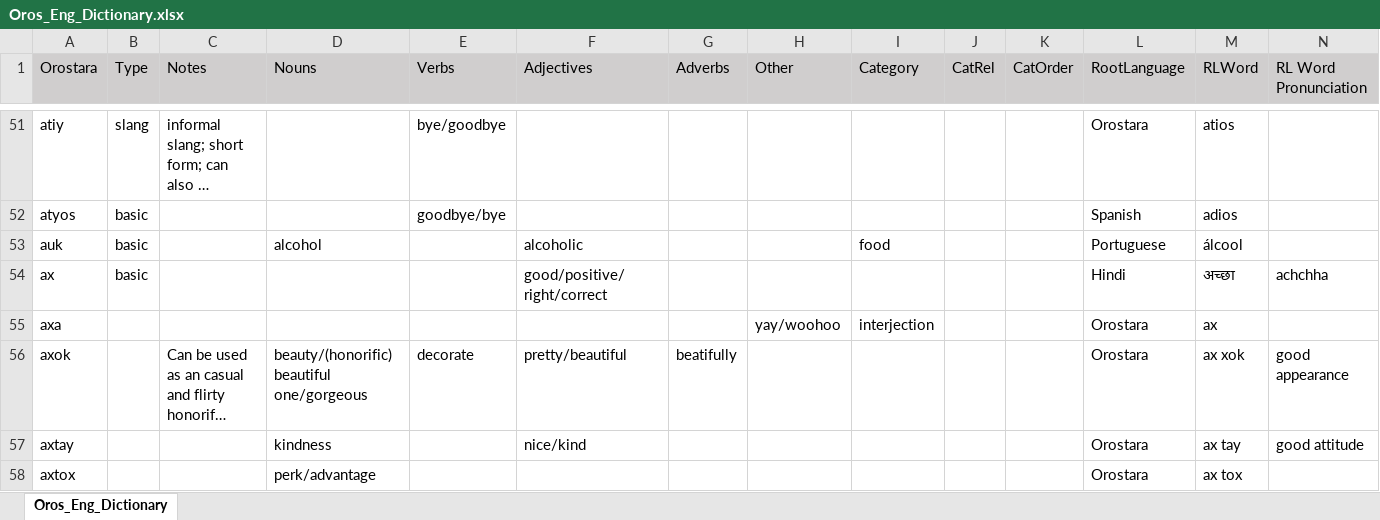
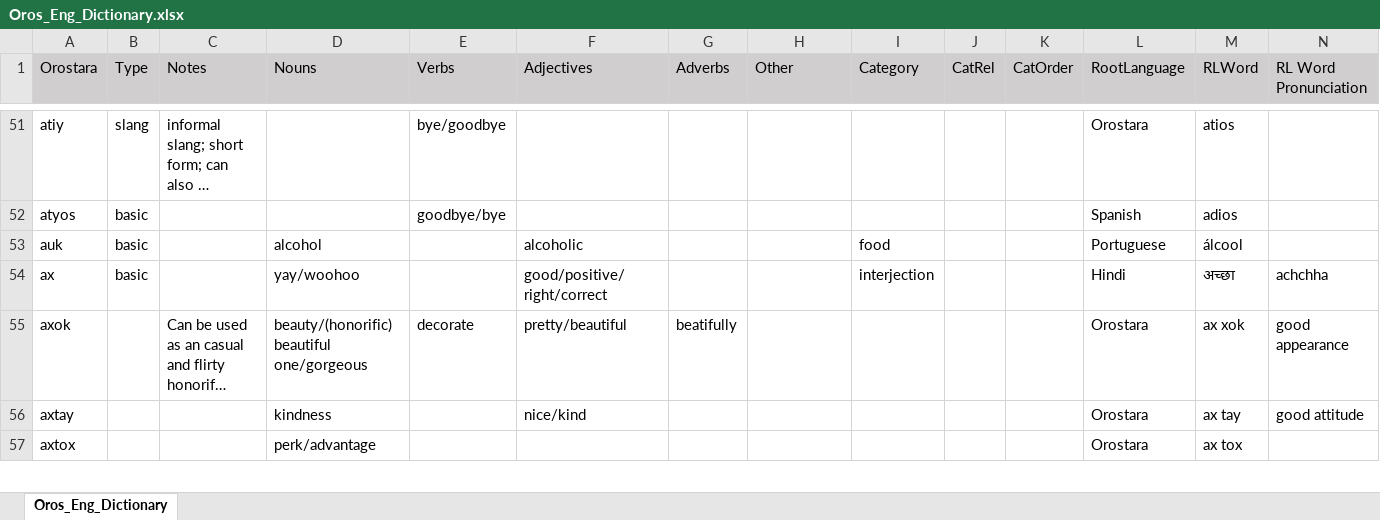
Before and after one commit to brushscape/Orostara-Dictionary, an Excel workbook: files/Oros_Eng_Dictionary.xlsx, sheet Oros_Eng_Dictionary, drawn as a sheet; only a part is shown, gaps mark what is left out; long unchanged cells end in …; values as stored, in another font and other column widths than the file's, no borders; table styles not drawn; rows hold the shown columns only; the diff covers the shown part only; the diff names each change by its address in the sheet, - before the commit and + after, or states it on an @@ line.

Commit message:
fixing interjection code

```diff
--- a/files/Oros_Eng_Dictionary.xlsx (sheet Oros_Eng_Dictionary)
+++ b/files/Oros_Eng_Dictionary.xlsx (sheet Oros_Eng_Dictionary)
-D54 (Nouns): (empty)
+D54 (Nouns): yay/woohoo
-I54 (Category): (empty)
+I54 (Category): interjection
-row 55: axa |  |  |  |  |  |  | yay/woohoo | interjection |  |  | Orostara | ax
```
Also changed, not shown: 14 edited cells elsewhere in this sheet, 2 other files.
